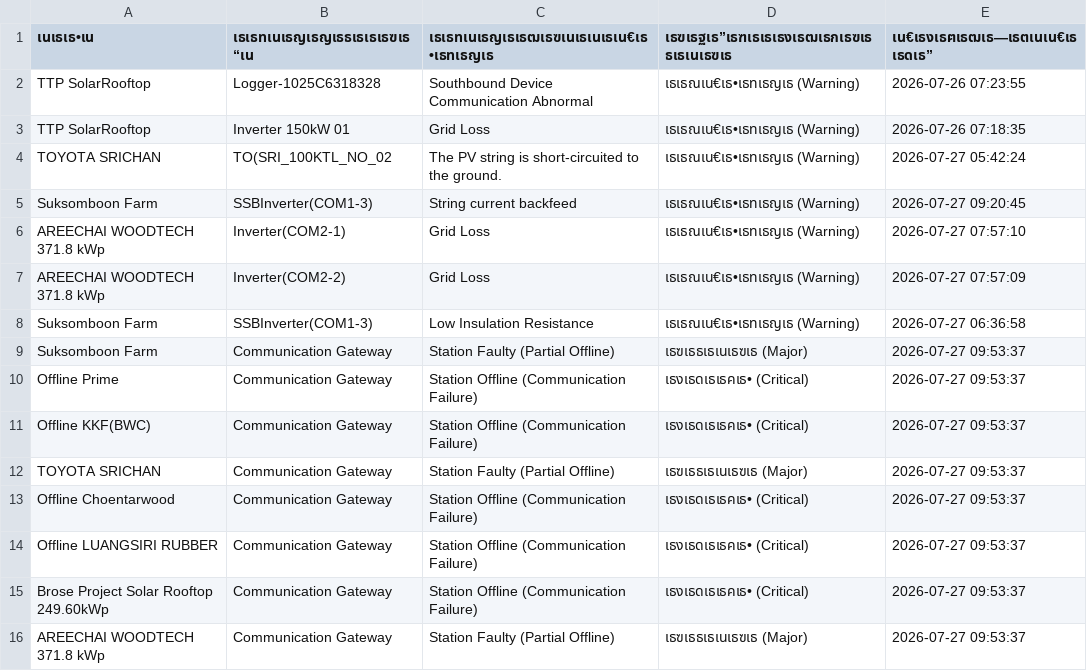
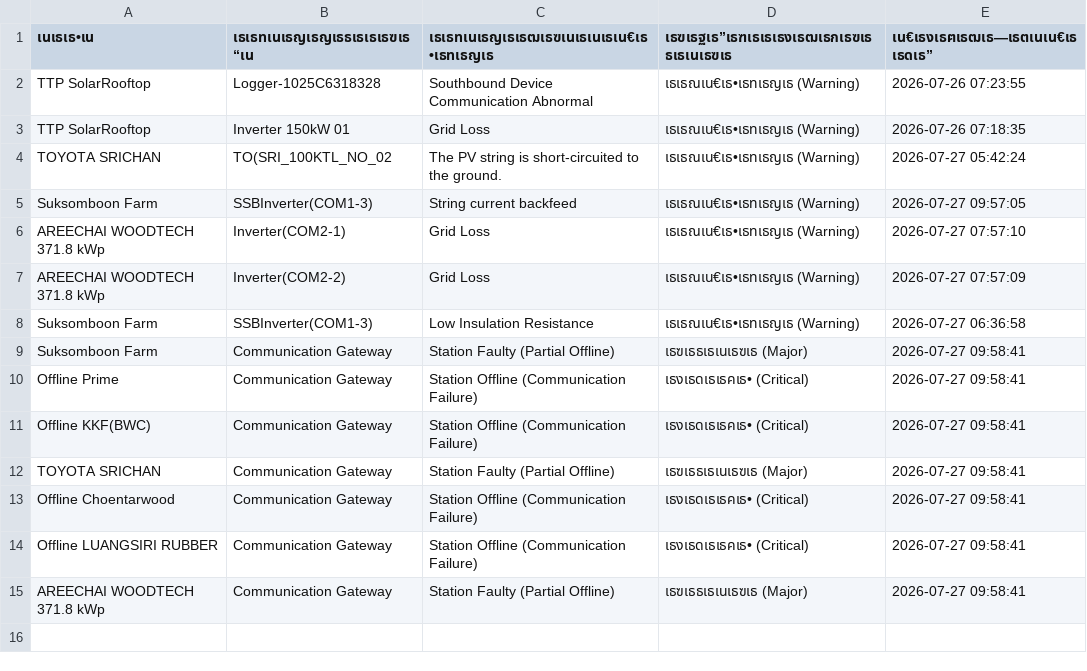
Before and after one commit to chitchanokum5/kke-solar-dashboard_API, a CSV file: alarm_report.csv, drawn as a sheet; removed rows and columns are numbered as before the commit, all else as after; the diff names each change by its address in the sheet, - before the commit and + after, or states it on an @@ line.

Commit message:
Auto-update FusionSolar data from local sync [skip ci]

```diff
--- a/alarm_report.csv
+++ b/alarm_report.csv
-E5 (เน€เธงเธฅเธฒเธ—เธตเนเน€เธเธดเธ”): 2026-07-27 09:20:45
+E5 (เน€เธงเธฅเธฒเธ—เธตเนเน€เธเธดเธ”): 2026-07-27 09:57:05
-E9:E14 (เน€เธงเธฅเธฒเธ—เธตเนเน€เธเธดเธ”): 2026-07-27 09:53:37
+E9:E14 (เน€เธงเธฅเธฒเธ—เธตเนเน€เธเธดเธ”): 2026-07-27 09:58:41
-row 15: Brose Project Solar Rooftop 249.60kWp | Communication Gateway | Station Offline (Communication Failure) | เธงเธดเธเธคเธ• (Critical) | 2026-07-27 09:53:37
-E15 (เน€เธงเธฅเธฒเธ—เธตเนเน€เธเธดเธ”): 2026-07-27 09:53:37
+E15 (เน€เธงเธฅเธฒเธ—เธตเนเน€เธเธดเธ”): 2026-07-27 09:58:41
```
Also changed, not shown: inverter_report.csv.
